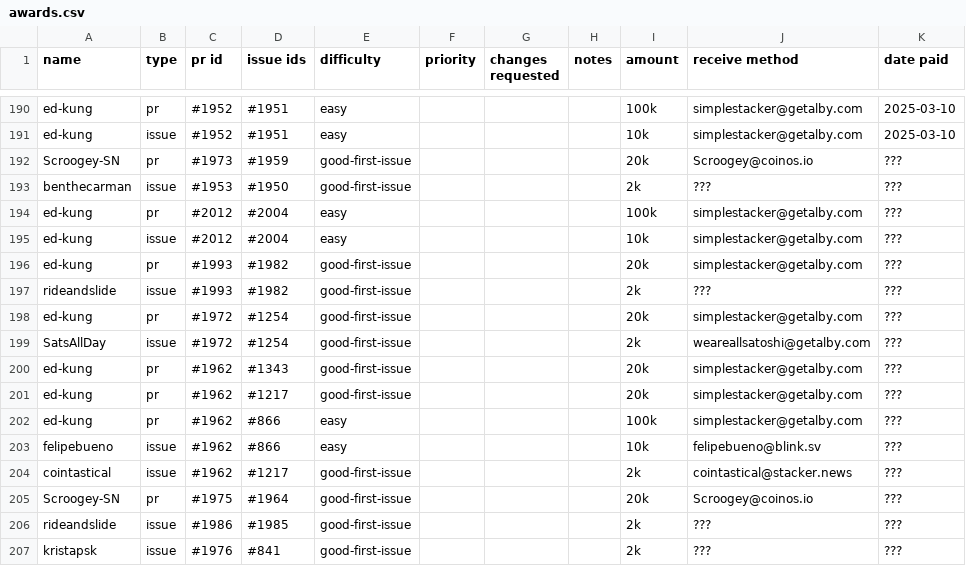
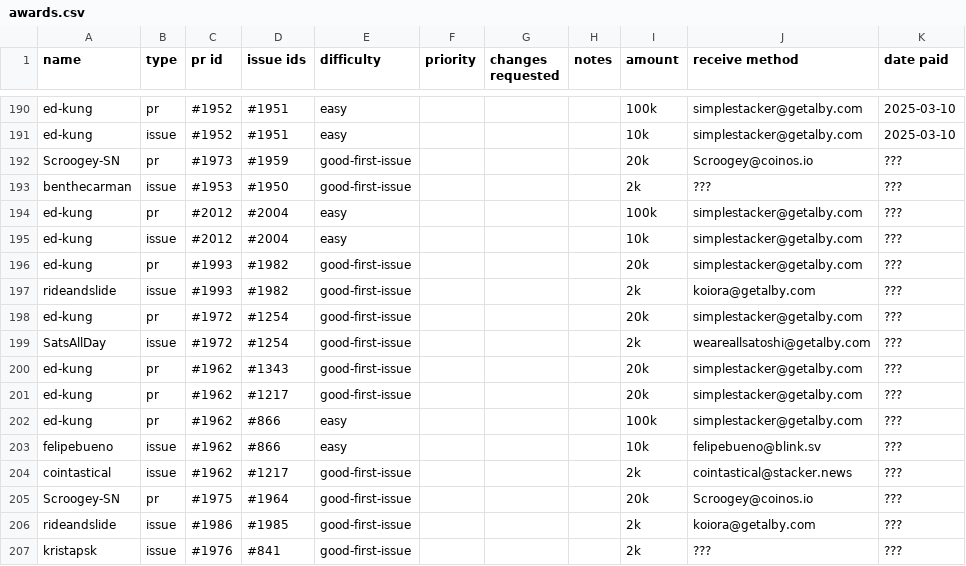
Before and after one commit to stashernews/stasher-news, a CSV file: awards.csv, drawn as a sheet; only a part is shown, gaps mark what is left out.

Commit message:
Update awards.csv

```diff
--- a/awards.csv
+++ b/awards.csv
@@ -196,3 +196,3 @@ ed-kung,issue,#2012,#2004,easy,,,,10k,simplestacker@getalby.com,???
 ed-kung,pr,#1993,#1982,good-first-issue,,,,20k,simplestacker@getalby.com,???
-rideandslide,issue,#1993,#1982,good-first-issue,,,,2k,???,???
+rideandslide,issue,#1993,#1982,good-first-issue,,,,2k,koiora@getalby.com,???
 ed-kung,pr,#1972,#1254,good-first-issue,,,,20k,simplestacker@getalby.com,???
@@ -205,3 +205,3 @@ cointastical,issue,#1962,#1217,good-first-issue,,,,2k,cointastical@stacker.news,
 Scroogey-SN,pr,#1975,#1964,good-first-issue,,,,20k,Scroogey@coinos.io,???
-rideandslide,issue,#1986,#1985,good-first-issue,,,,2k,???,???
+rideandslide,issue,#1986,#1985,good-first-issue,,,,2k,koiora@getalby.com,???
 kristapsk,issue,#1976,#841,good-first-issue,,,,2k,???,???
```
